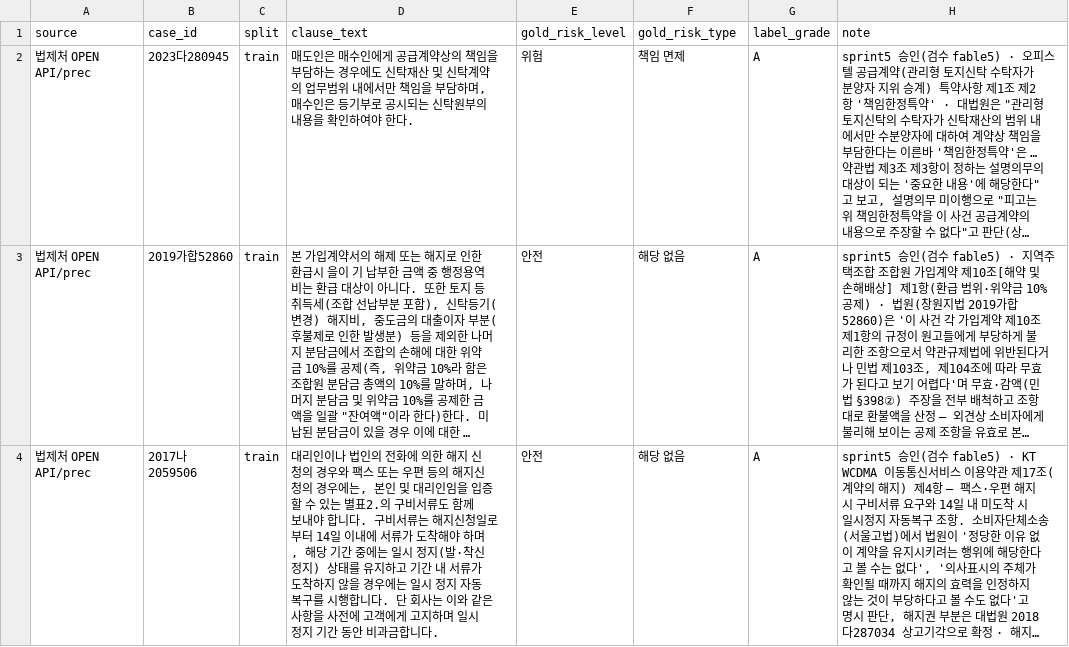
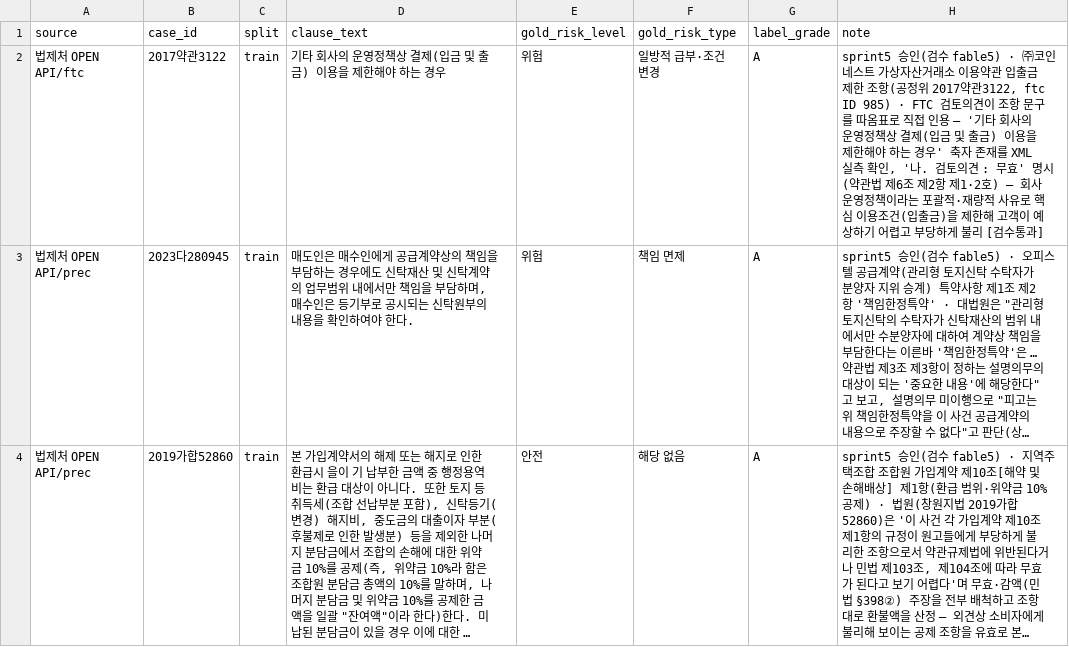
Before and after one commit to kqmdmsow/half-fifty, a CSV file: data/real_clause_labels_sprint5.csv, drawn as a sheet; only a part is shown; the shorter side is filled out with more unchanged rows; long unchanged cells end in …; the diff names each change by its address in the sheet, - before the commit and + after, or states it on an @@ line.

```diff
--- a/data/real_clause_labels_sprint5.csv
+++ b/data/real_clause_labels_sprint5.csv
+row 2: 법제처 OPEN API/ftc | 2017약관3122 | train | 기타 회사의 운영정책상 결제(입금 및 출금) 이용을 제한해야 하는 경우 | 위험 | 일방적 급부·조건 변경 | A | sprint5 승인(검수 fable5) · ㈜코인네스트 가상자산거래소 이용약관 입출금 제한 조항(공정위 2017약관3122, ftc ID 985) · FTC 검토의견이 조항 문구를 따옴표로 직접 인용 — '기타 회사의 운영정책상 결제(입금 및 출금) 이용을 제한해야 하는 경우' 축자 존재를 XML 실측 확인, '나. 검토의견 : 무효' 명시(약관법 제6조 제2항 제1·2호) — 회사 운영정책이라는 포괄적·재량적 사유로 핵심 이용조건(입출금)을 제한해 고객이 예상하기 어렵고 부당하게 불리 [검수통과]
```
Also changed, not shown: 4 other files.
